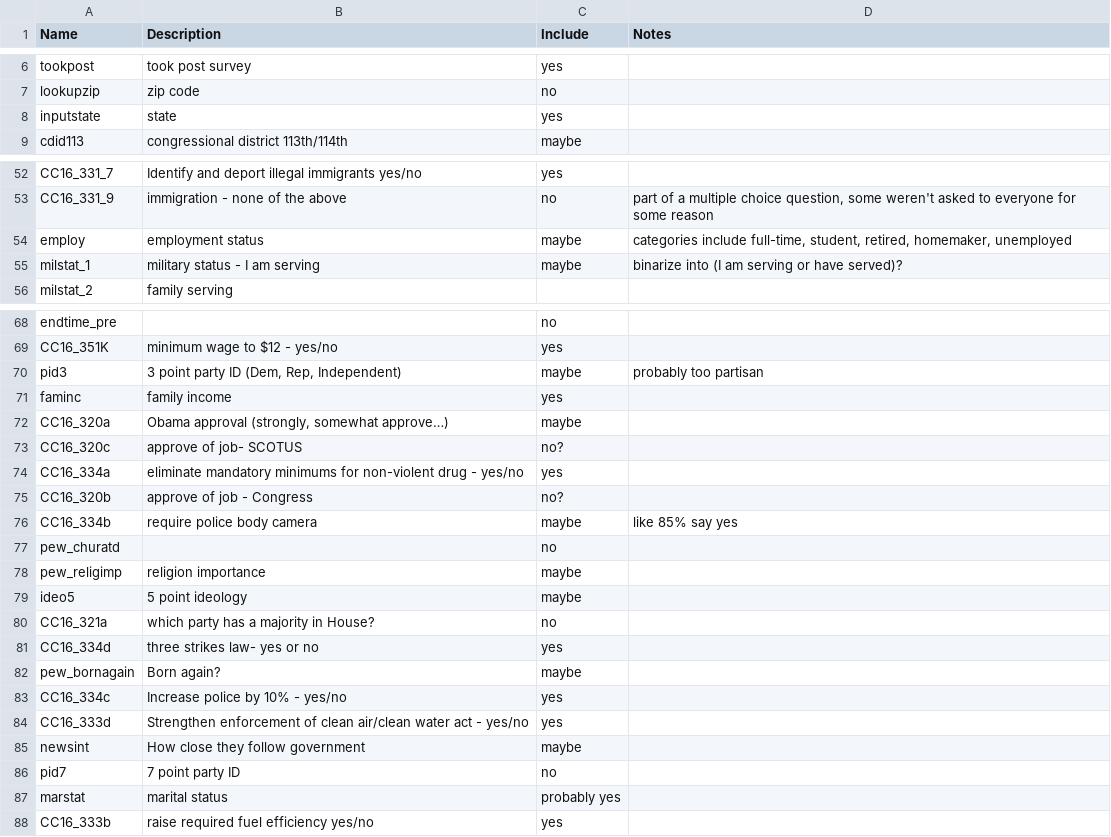
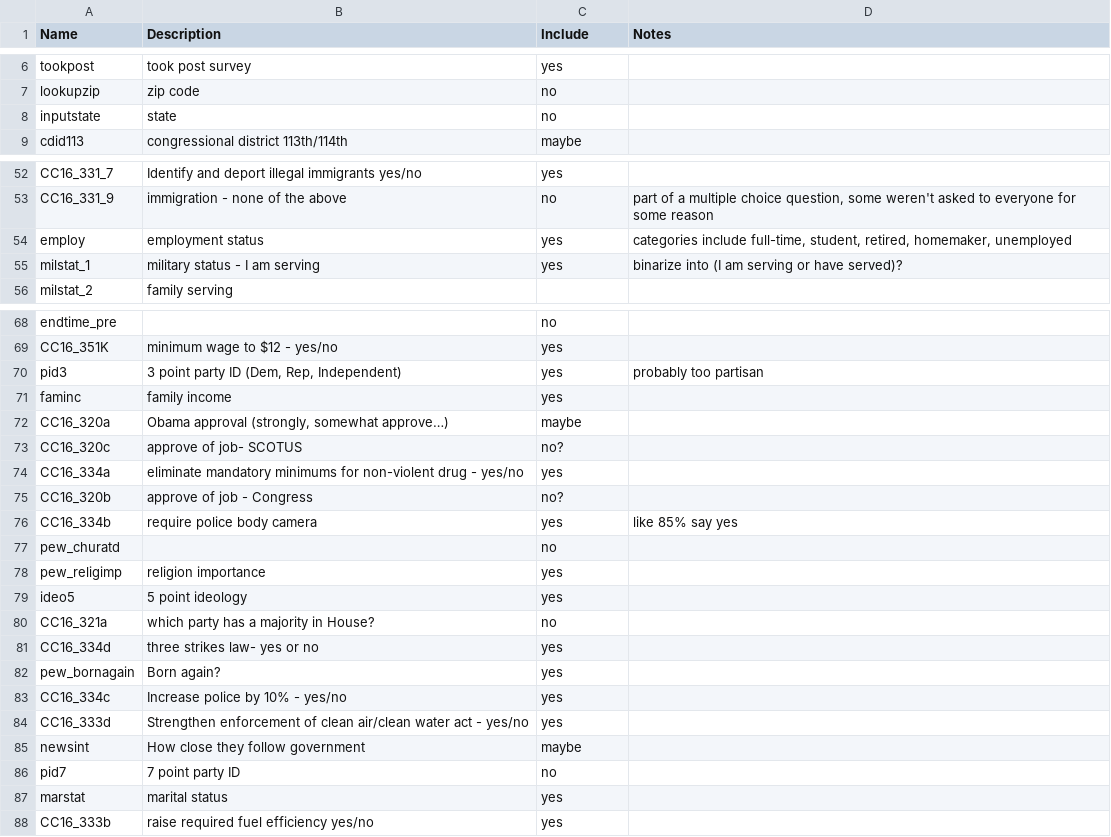
Before and after one commit to joshyou/springboard, a CSV file: Project 2/variable_list.csv, drawn as a sheet; only a part is shown, gaps mark what is left out; the diff covers the shown part only.

Commit message:
updated cleaning -added a few variables

```diff
--- a/Project 2/variable_list.csv
+++ b/Project 2/variable_list.csv
@@ -7,3 +7,3 @@ tookpost,took post survey,yes,
 lookupzip,zip code,no,
-inputstate,state,yes,
+inputstate,state,no,
 cdid113,congressional district 113th/114th,maybe,
@@ -53,4 +53,4 @@ CC16_331_7,Identify and deport illegal immigrants yes/no,yes,
 CC16_331_9,immigration - none of the above,no,"part of a multiple choice question, some weren't asked to everyone for some reason"
-employ,employment status,maybe,"categories include full-time, student, retired, homemaker, unemployed"
-milstat_1,military status - I am serving,maybe,binarize into (I am serving or have served)?
+employ,employment status,yes,"categories include full-time, student, retired, homemaker, unemployed"
+milstat_1,military status - I am serving,yes,binarize into (I am serving or have served)?
 milstat_2,family serving,,
@@ -69,3 +69,3 @@ endtime_pre,,no,
 CC16_351K,minimum wage to $12 - yes/no,yes,
-pid3,"3 point party ID (Dem, Rep, Independent)",maybe,probably too partisan
+pid3,"3 point party ID (Dem, Rep, Independent)",yes,probably too partisan
 faminc,family income,yes,
@@ -75,9 +75,9 @@ CC16_334a,eliminate mandatory minimums for non-violent drug - yes/no,yes,
 CC16_320b,approve of job - Congress,no?,
-CC16_334b,require police body camera,maybe,like 85% say yes
+CC16_334b,require police body camera,yes,like 85% say yes
 pew_churatd,,no,
-pew_religimp,religion importance,maybe,
-ideo5,5 point ideology,maybe,
+pew_religimp,religion importance,yes,
+ideo5,5 point ideology,yes,
 CC16_321a,which party has a majority in House?,no,
 CC16_334d,three strikes law- yes or no,yes,
-pew_bornagain,Born again?,maybe,
+pew_bornagain,Born again?,yes,
 CC16_334c,Increase police by 10% - yes/no,yes,
@@ -86,3 +86,3 @@ newsint,How close they follow government,maybe,
 pid7,7 point party ID,no,
-marstat,marital status,probably yes,
+marstat,marital status,yes,
 CC16_333b,raise required fuel efficiency yes/no,yes,
```
Also changed, not shown: 2 edited cells elsewhere in this file, 1 other file.
